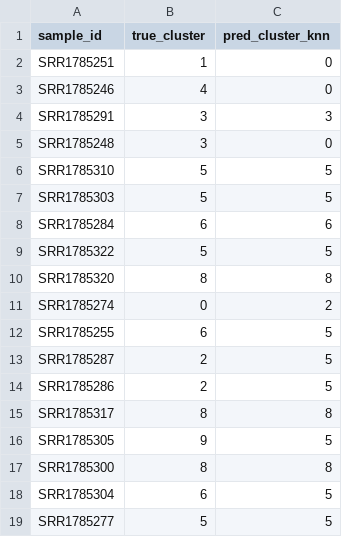
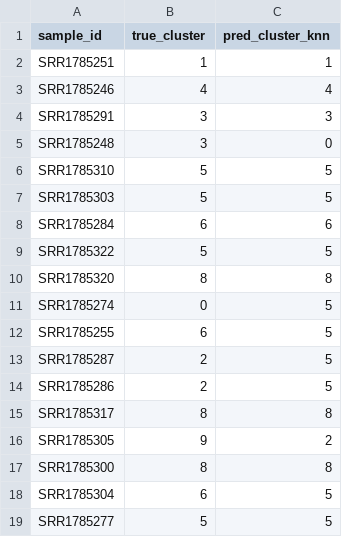
Before and after one commit to jamesh5391/bariatric-rna-seq, a CSV file: results/knn_multiclass_ap_predictions.csv, drawn as a sheet.

```diff
--- a/results/knn_multiclass_ap_predictions.csv
+++ b/results/knn_multiclass_ap_predictions.csv
@@ -1,4 +1,4 @@
 sample_id,true_cluster,pred_cluster_knn
-SRR1785251,1,0
-SRR1785246,4,0
+SRR1785251,1,1
+SRR1785246,4,4
 SRR1785291,3,3
@@ -10,3 +10,3 @@ SRR1785322,5,5
 SRR1785320,8,8
-SRR1785274,0,2
+SRR1785274,0,5
 SRR1785255,6,5
@@ -15,3 +15,3 @@ SRR1785286,2,5
 SRR1785317,8,8
-SRR1785305,9,5
+SRR1785305,9,2
 SRR1785300,8,8
```
Also changed, not shown: 1 other file.
